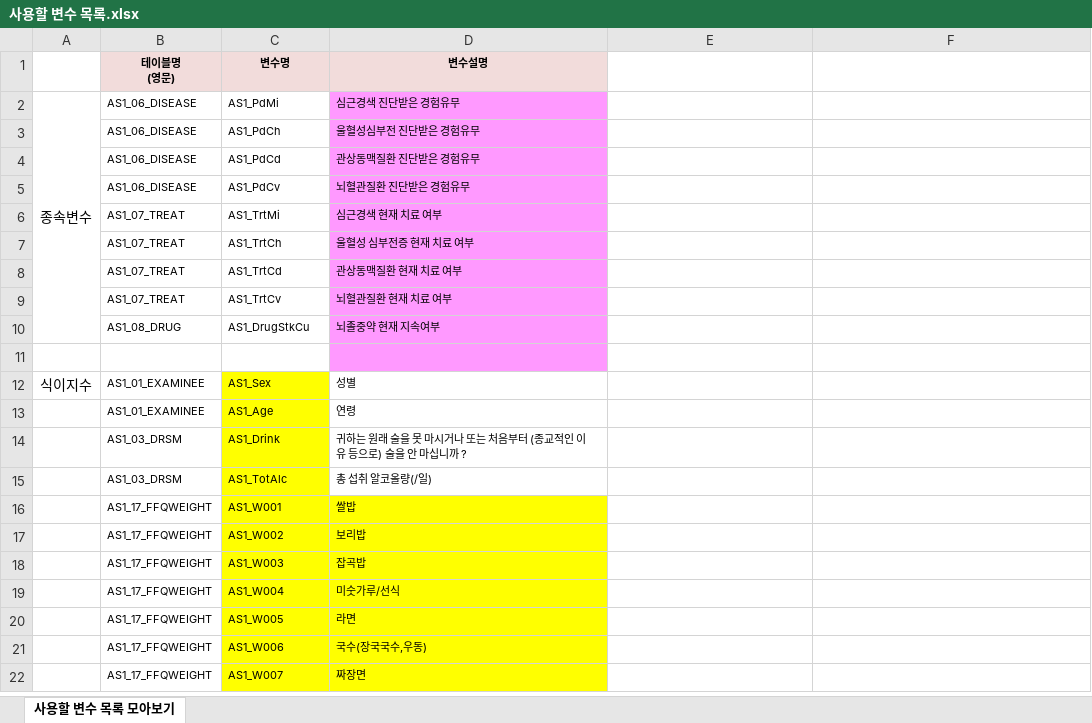
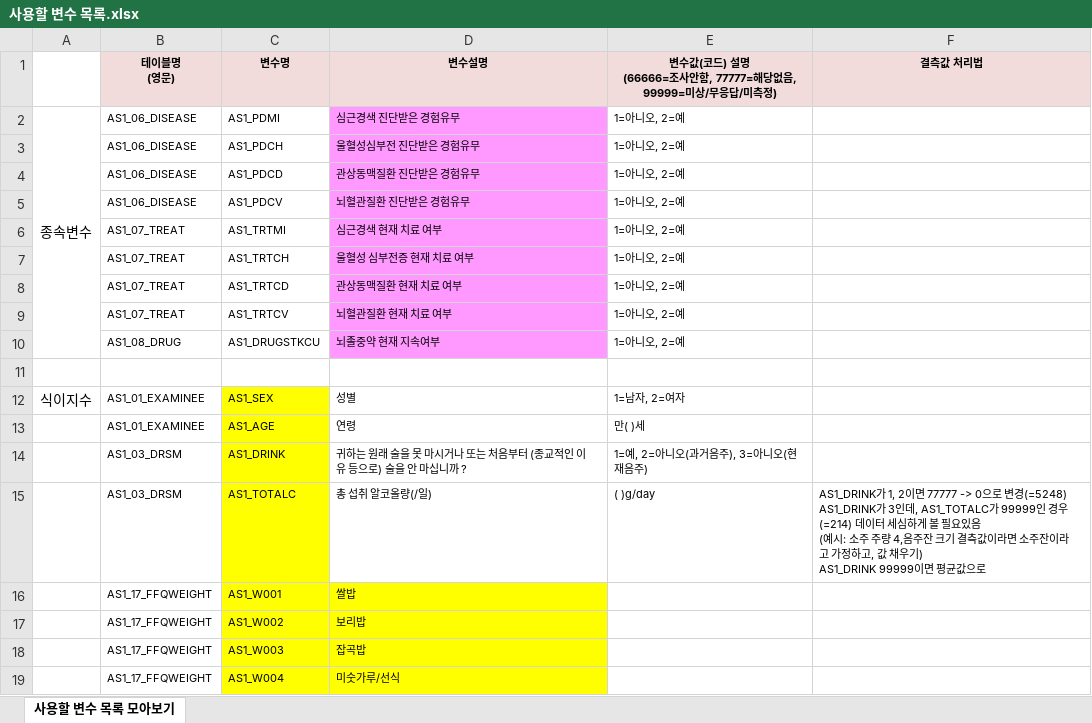
Before and after one commit to SH22Hwang/KoGES_CVD, an Excel workbook: Docs/사용할 변수 목록.xlsx, sheet 사용할 변수 목록 모아보기, drawn as a sheet; only a part is shown; the shorter side is filled out with more unchanged rows; values as stored, in another font and other column widths than the file's, no borders; removed rows and columns are numbered as before the commit, all else as after; ↵ is a line break in a cell; the diff names each change by its address in the sheet, - before the commit and + after, or states it on an @@ line.

```diff
--- a/Docs/사용할 변수 목록.xlsx (sheet 사용할 변수 목록 모아보기)
+++ b/Docs/사용할 변수 목록.xlsx (sheet 사용할 변수 목록 모아보기)
-E1: (empty)
+E1: 변수값(코드) 설명 ↵ (66666=조사안함, 77777=해당없음, 99999=미상/무응답/미측정)
-E1:F1 fill: none
+E1:F1 fill: #F2DCDB
-F1: (empty)
+F1: 결측값 처리법
-C2 (변수명): AS1_PdMi
+C2 (변수명): AS1_PDMI
-E2:E10: (empty)
+E2:E10: 1=아니오, 2=예
-C3 (변수명): AS1_PdCh
+C3 (변수명): AS1_PDCH
-C4 (변수명): AS1_PdCd
+C4 (변수명): AS1_PDCD
-C5 (변수명): AS1_PdCv
+C5 (변수명): AS1_PDCV
-C6 (변수명): AS1_TrtMi
+C6 (변수명): AS1_TRTMI
-C7 (변수명): AS1_TrtCh
+C7 (변수명): AS1_TRTCH
-C8 (변수명): AS1_TrtCd
+C8 (변수명): AS1_TRTCD
-C9 (변수명): AS1_TrtCv
+C9 (변수명): AS1_TRTCV
-C10 (변수명): AS1_DrugStkCu
+C10 (변수명): AS1_DRUGSTKCU
-D11 fill: #FF99FF
+D11 fill: none
-C12 (변수명): AS1_Sex
+C12 (변수명): AS1_SEX
-E12: (empty)
+E12: 1=남자, 2=여자
-C13 (변수명): AS1_Age
+C13 (변수명): AS1_AGE
-E13: (empty)
+E13: 만( )세
-C14 (변수명): AS1_Drink
+C14 (변수명): AS1_DRINK
-E14: (empty)
+E14: 1=예, 2=아니오(과거음주), 3=아니오(현재음주)
-row 15:  | AS1_03_DRSM | AS1_TotAlc | 총 섭취 알코올량(/일)
+row 15:  | AS1_03_DRSM | AS1_TOTALC | 총 섭취 알코올량(/일) | ( )g/day | AS1_DRINK가 1, 2이면 77777 -> 0으로 변경(=5248) ↵ AS1_DRINK가 3인데, AS1_TOTALC가 99999인 경우(=214) 데이터 세심하게 볼 필요있음 ↵ (예시: 소주 주량 4,음주잔 크기 결측값이라면 소주잔이라고 가정하고, 값 채우기) ↵ AS1_DRINK 99999이면 평균값으로
```
Also changed, not shown: 1 other file.
